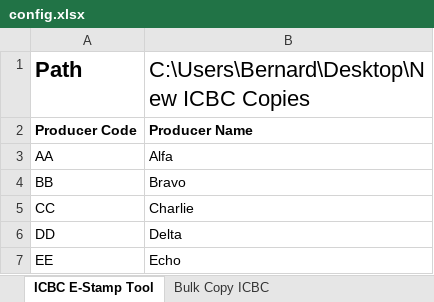
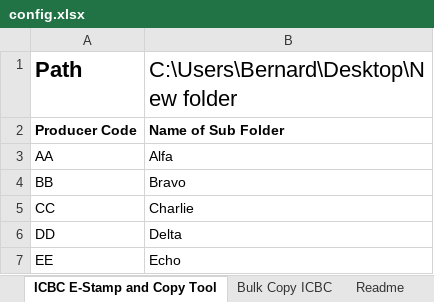
Before and after one commit to WebDevBernard/ICBC_E-Stamp_Tool, an Excel workbook: py/assets/config.xlsx, sheet ICBC E-Stamp and Copy Tool, drawn as a sheet; values as stored, in another font and other column widths than the file's, no borders; the diff names each change by its address in the sheet, - before the commit and + after, or states it on an @@ line.

```diff
--- a/py/assets/config.xlsx (sheet ICBC E-Stamp and Copy Tool)
+++ b/py/assets/config.xlsx (sheet ICBC E-Stamp and Copy Tool)
-sheet tab: ICBC E-Stamp Tool
+sheet tab: ICBC E-Stamp and Copy Tool
+sheet tab: Readme
-B1: C:\Users\Bernard\Desktop\New ICBC Copies
+B1: C:\Users\Bernard\Desktop\New folder
-B2: Producer Name
+B2: Name of Sub Folder
```
Also changed, not shown: sheet Bulk Copy ICBC, 7 other files.
